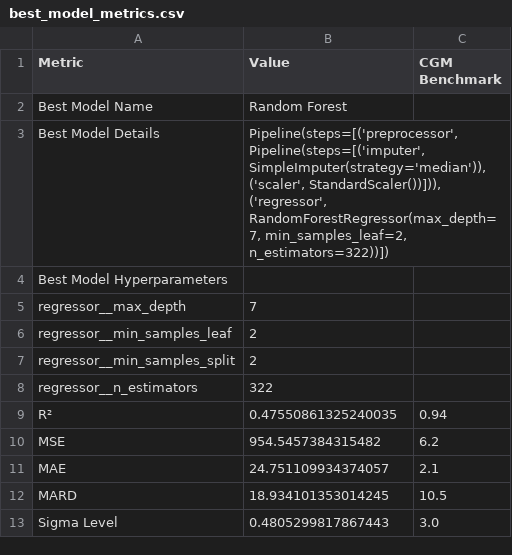
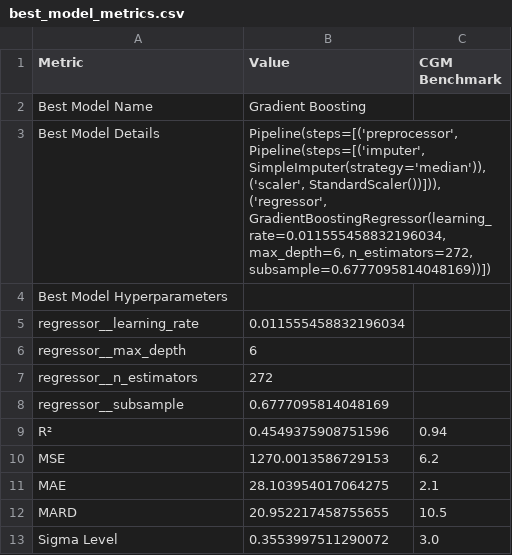
Before and after one commit to jtb21091/EyeBloodGlucose, a CSV file: best_model_metrics.csv, drawn as a sheet.

```diff
--- a/best_model_metrics.csv
+++ b/best_model_metrics.csv
@@ -1,18 +1,19 @@
 Metric,Value,CGM Benchmark
-Best Model Name,Random Forest,
-Best Model Details,"Pipeline(steps=[('preprocessor',
-                 Pipeline(steps=[('imputer', SimpleImputer(strategy='median')),
-                                 ('scaler', StandardScaler())])),
-                ('regressor',
-                 RandomForestRegressor(max_depth=7, min_samples_leaf=2,
-                                       n_estimators=322))])",
+Best Model Name,Gradient Boosting,
+Best Model Details,"Pipeline(steps=[('preprocessor',
+                 Pipeline(steps=[('imputer', SimpleImputer(strategy='median')),
+                                 ('scaler', StandardScaler())])),
+                ('regressor',
+                 GradientBoostingRegressor(learning_rate=0.011555458832196034,
+                                           max_depth=6, n_estimators=272,
+                                           subsample=0.6777095814048169))])",
 Best Model Hyperparameters,,
-  regressor__max_depth,7,
-  regressor__min_samples_leaf,2,
-  regressor__min_samples_split,2,
-  regressor__n_estimators,322,
-R²,0.47550861325240035,0.94
-MSE,954.5457384315482,6.2
-MAE,24.751109934374057,2.1
-MARD,18.934101353014245,10.5
-Sigma Level,0.4805299817867443,3.0
+  regressor__learning_rate,0.011555458832196034,
+  regressor__max_depth,6,
+  regressor__n_estimators,272,
+  regressor__subsample,0.6777095814048169,
+R²,0.4549375908751596,0.94
+MSE,1270.0013586729153,6.2
+MAE,28.103954017064275,2.1
+MARD,20.952217458755655,10.5
+Sigma Level,0.3553997511290072,3.0
```
Also changed, not shown: 1 other file.
